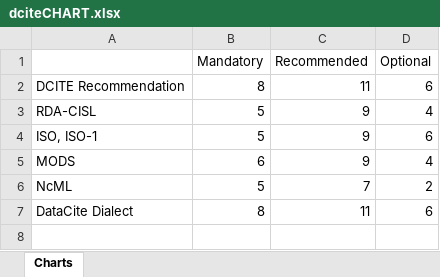
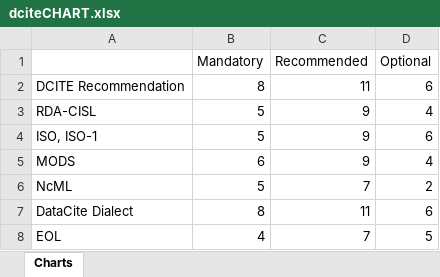
Before and after one commit to scgordon/NCAR_UCAR_DSET, an Excel workbook: Reports/DataCite/dciteCHART.xlsx, sheet Charts, drawn as a sheet; values as stored, in another font and other column widths than the file's, no borders; charts and pictures not drawn; the diff names each change by its address in the sheet, - before the commit and + after, or states it on an @@ line.

```diff
--- a/Reports/DataCite/dciteCHART.xlsx (sheet Charts)
+++ b/Reports/DataCite/dciteCHART.xlsx (sheet Charts)
+row 8: EOL | 4 | 7 | 5
```
Also changed, not shown: charts or pictures, Reports/ISO-1/iso-1CHART.xlsx.
